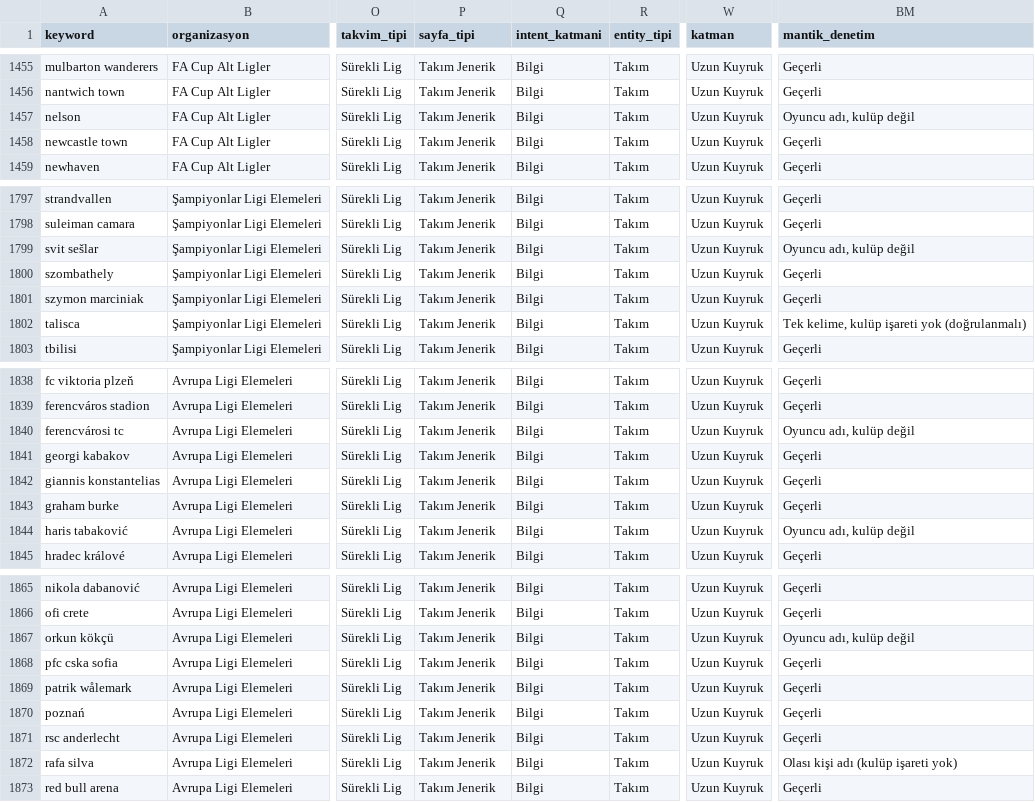
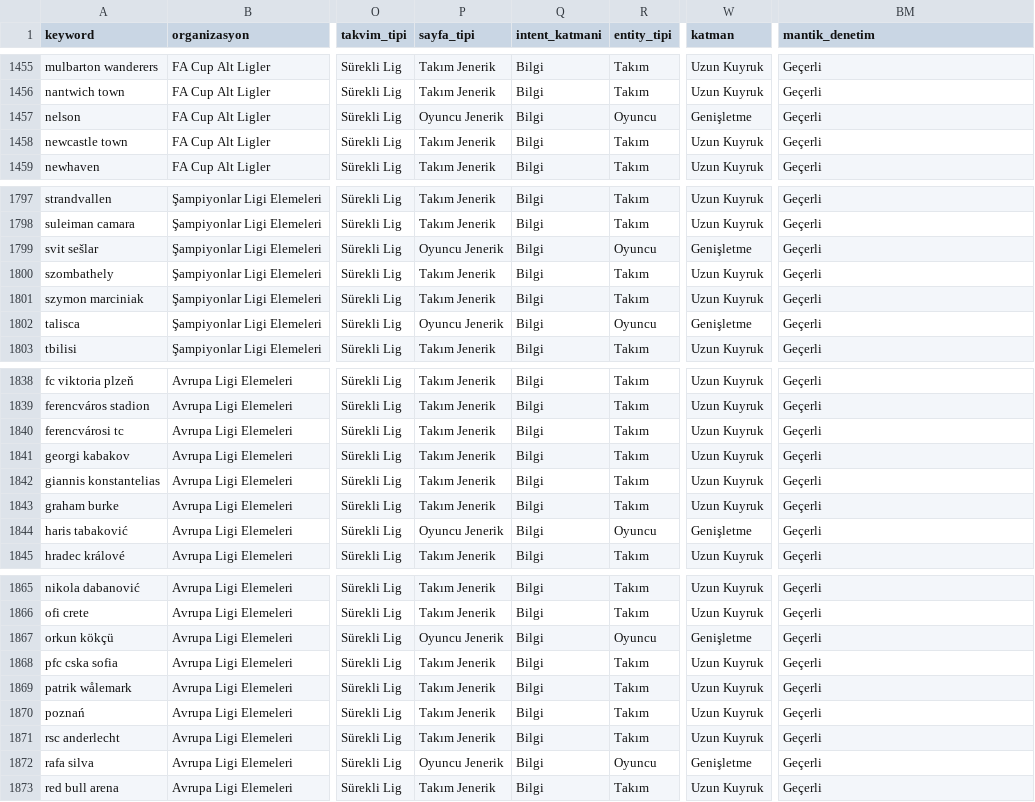
Before and after one commit to erdogan1ozdemir/tvplus-spor-hub-aug-2026, a CSV file: data/raw/hacim_takimlar.csv, drawn as a sheet; only a part is shown, gaps mark what is left out; the diff covers the shown part only; the diff names each change by its address in the sheet, - before the commit and + after, or states it on an @@ line.

```diff
--- a/data/raw/hacim_takimlar.csv
+++ b/data/raw/hacim_takimlar.csv
-P1457 (sayfa_tipi): Takım Jenerik
+P1457 (sayfa_tipi): Oyuncu Jenerik
-R1457 (entity_tipi): Takım
+R1457 (entity_tipi): Oyuncu
-W1457 (katman): Uzun Kuyruk
+W1457 (katman): Genişletme
-BM1457 (mantik_denetim): Oyuncu adı, kulüp değil
+BM1457 (mantik_denetim): Geçerli
-P1799 (sayfa_tipi): Takım Jenerik
+P1799 (sayfa_tipi): Oyuncu Jenerik
-R1799 (entity_tipi): Takım
+R1799 (entity_tipi): Oyuncu
-W1799 (katman): Uzun Kuyruk
+W1799 (katman): Genişletme
-BM1799 (mantik_denetim): Oyuncu adı, kulüp değil
+BM1799 (mantik_denetim): Geçerli
-P1802 (sayfa_tipi): Takım Jenerik
+P1802 (sayfa_tipi): Oyuncu Jenerik
-R1802 (entity_tipi): Takım
+R1802 (entity_tipi): Oyuncu
-W1802 (katman): Uzun Kuyruk
+W1802 (katman): Genişletme
-BM1802 (mantik_denetim): Tek kelime, kulüp işareti yok (doğrulanmalı)
+BM1802 (mantik_denetim): Geçerli
-BM1840 (mantik_denetim): Oyuncu adı, kulüp değil
+BM1840 (mantik_denetim): Geçerli
-P1844 (sayfa_tipi): Takım Jenerik
+P1844 (sayfa_tipi): Oyuncu Jenerik
-R1844 (entity_tipi): Takım
+R1844 (entity_tipi): Oyuncu
-W1844 (katman): Uzun Kuyruk
+W1844 (katman): Genişletme
-BM1844 (mantik_denetim): Oyuncu adı, kulüp değil
+BM1844 (mantik_denetim): Geçerli
-P1867 (sayfa_tipi): Takım Jenerik
+P1867 (sayfa_tipi): Oyuncu Jenerik
-R1867 (entity_tipi): Takım
+R1867 (entity_tipi): Oyuncu
-W1867 (katman): Uzun Kuyruk
+W1867 (katman): Genişletme
-BM1867 (mantik_denetim): Oyuncu adı, kulüp değil
+BM1867 (mantik_denetim): Geçerli
-P1872 (sayfa_tipi): Takım Jenerik
+P1872 (sayfa_tipi): Oyuncu Jenerik
-R1872 (entity_tipi): Takım
+R1872 (entity_tipi): Oyuncu
-W1872 (katman): Uzun Kuyruk
+W1872 (katman): Genişletme
-BM1872 (mantik_denetim): Olası kişi adı (kulüp işareti yok)
+BM1872 (mantik_denetim): Geçerli
```
Also changed, not shown: 12 edited cells elsewhere in this file, 8 other files.
